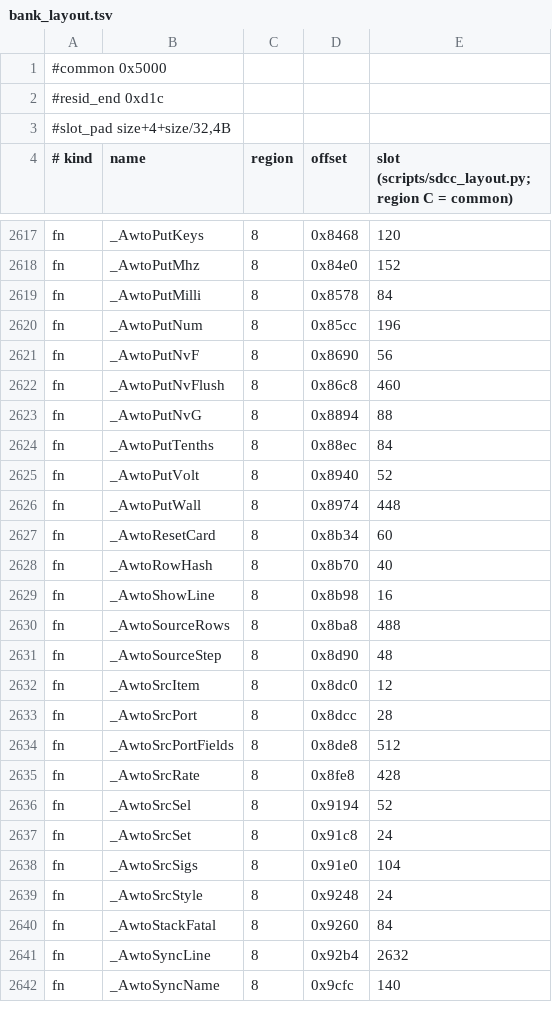
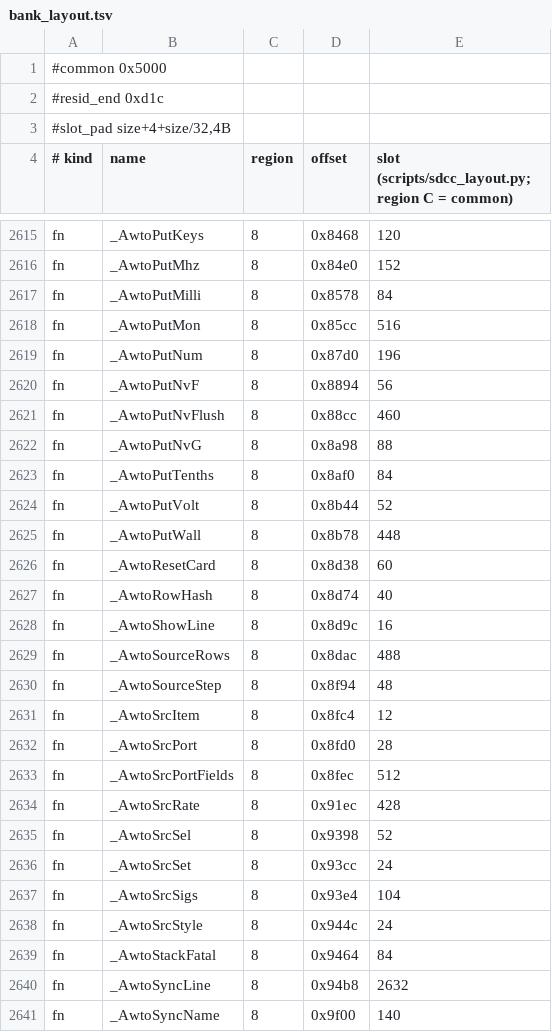
Before and after one commit to awto-au/awto-ddc, a TSV file: fw/bank_layout.tsv, drawn as a sheet; only a part is shown, gaps mark what is left out; the diff covers the shown part only.

```diff
--- a/fw/bank_layout.tsv
+++ b/fw/bank_layout.tsv
@@ -2619,24 +2617,25 @@ fn	_AwtoPutMhz	8	0x84e0	152
 fn	_AwtoPutMilli	8	0x8578	84
-fn	_AwtoPutNum	8	0x85cc	196
-fn	_AwtoPutNvF	8	0x8690	56
-fn	_AwtoPutNvFlush	8	0x86c8	460
-fn	_AwtoPutNvG	8	0x8894	88
-fn	_AwtoPutTenths	8	0x88ec	84
-fn	_AwtoPutVolt	8	0x8940	52
-fn	_AwtoPutWall	8	0x8974	448
-fn	_AwtoResetCard	8	0x8b34	60
-fn	_AwtoRowHash	8	0x8b70	40
-fn	_AwtoShowLine	8	0x8b98	16
-fn	_AwtoSourceRows	8	0x8ba8	488
-fn	_AwtoSourceStep	8	0x8d90	48
-fn	_AwtoSrcItem	8	0x8dc0	12
-fn	_AwtoSrcPort	8	0x8dcc	28
-fn	_AwtoSrcPortFields	8	0x8de8	512
-fn	_AwtoSrcRate	8	0x8fe8	428
-fn	_AwtoSrcSel	8	0x9194	52
-fn	_AwtoSrcSet	8	0x91c8	24
-fn	_AwtoSrcSigs	8	0x91e0	104
-fn	_AwtoSrcStyle	8	0x9248	24
-fn	_AwtoStackFatal	8	0x9260	84
-fn	_AwtoSyncLine	8	0x92b4	2632
-fn	_AwtoSyncName	8	0x9cfc	140
+fn	_AwtoPutMon	8	0x85cc	516
+fn	_AwtoPutNum	8	0x87d0	196
+fn	_AwtoPutNvF	8	0x8894	56
+fn	_AwtoPutNvFlush	8	0x88cc	460
+fn	_AwtoPutNvG	8	0x8a98	88
+fn	_AwtoPutTenths	8	0x8af0	84
+fn	_AwtoPutVolt	8	0x8b44	52
+fn	_AwtoPutWall	8	0x8b78	448
+fn	_AwtoResetCard	8	0x8d38	60
+fn	_AwtoRowHash	8	0x8d74	40
+fn	_AwtoShowLine	8	0x8d9c	16
+fn	_AwtoSourceRows	8	0x8dac	488
+fn	_AwtoSourceStep	8	0x8f94	48
+fn	_AwtoSrcItem	8	0x8fc4	12
+fn	_AwtoSrcPort	8	0x8fd0	28
+fn	_AwtoSrcPortFields	8	0x8fec	512
+fn	_AwtoSrcRate	8	0x91ec	428
+fn	_AwtoSrcSel	8	0x9398	52
+fn	_AwtoSrcSet	8	0x93cc	24
+fn	_AwtoSrcSigs	8	0x93e4	104
+fn	_AwtoSrcStyle	8	0x944c	24
+fn	_AwtoStackFatal	8	0x9464	84
+fn	_AwtoSyncLine	8	0x94b8	2632
+fn	_AwtoSyncName	8	0x9f00	140
```
Also changed, not shown: 1 added row, 13 removed rows and 24 edited cells elsewhere in this file.
